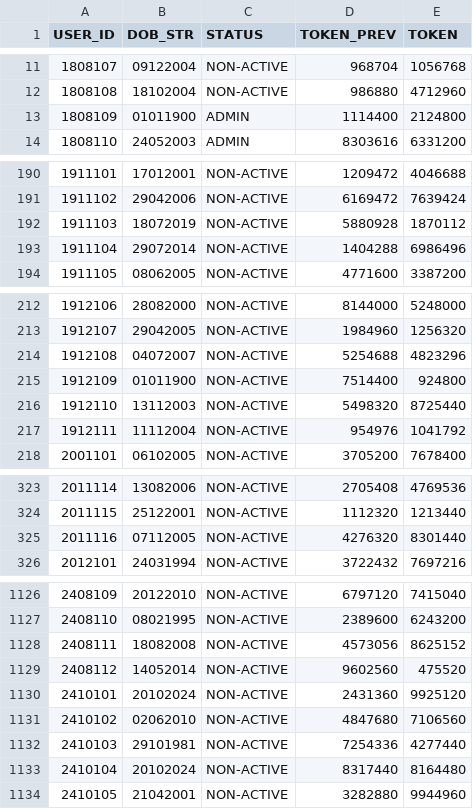
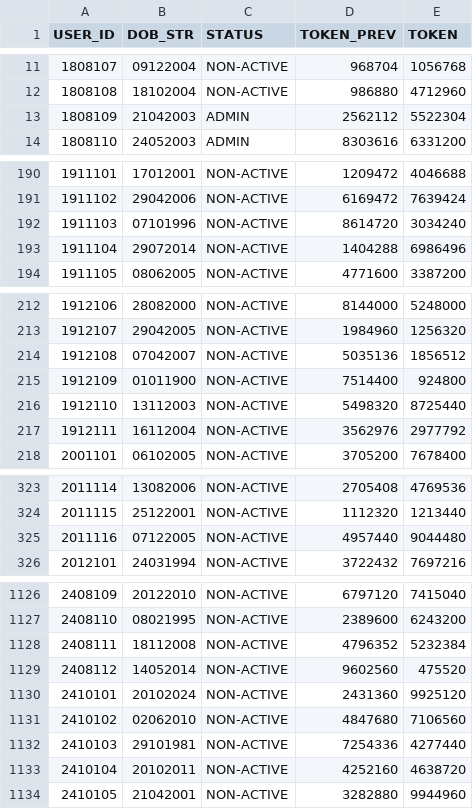
Before and after one commit to prtmaars/DCP-Addons-Tokenizer, a CSV file: tokenizer.csv, drawn as a sheet; only a part is shown, gaps mark what is left out; the diff covers the shown part only.

Commit message:
Update tokenizer.csv

```diff
--- a/tokenizer.csv
+++ b/tokenizer.csv
@@ -12,3 +12,3 @@ USER_ID,DOB_STR,STATUS,TOKEN_PREV,TOKEN
 1808108,18102004,NON-ACTIVE,986880,4712960
-1808109,01011900,ADMIN,1114400,2124800
+1808109,21042003,ADMIN,2562112,5522304
 1808110,24052003,ADMIN,8303616,6331200
@@ -191,3 +191,3 @@ USER_ID,DOB_STR,STATUS,TOKEN_PREV,TOKEN
 1911102,29042006,NON-ACTIVE,6169472,7639424
-1911103,18072019,NON-ACTIVE,5880928,1870112
+1911103,07101996,NON-ACTIVE,8614720,3034240
 1911104,29072014,NON-ACTIVE,1404288,6986496
@@ -213,6 +213,6 @@ USER_ID,DOB_STR,STATUS,TOKEN_PREV,TOKEN
 1912107,29042005,NON-ACTIVE,1984960,1256320
-1912108,04072007,NON-ACTIVE,5254688,4823296
+1912108,07042007,NON-ACTIVE,5035136,1856512
 1912109,01011900,NON-ACTIVE,7514400,924800
 1912110,13112003,NON-ACTIVE,5498320,8725440
-1912111,11112004,NON-ACTIVE,954976,1041792
+1912111,16112004,NON-ACTIVE,3562976,2977792
 2001101,06102005,NON-ACTIVE,3705200,7678400
@@ -324,3 +324,3 @@ USER_ID,DOB_STR,STATUS,TOKEN_PREV,TOKEN
 2011115,25122001,NON-ACTIVE,1112320,1213440
-2011116,07112005,NON-ACTIVE,4276320,8301440
+2011116,07122005,NON-ACTIVE,4957440,9044480
 2012101,24031994,NON-ACTIVE,3722432,7697216
@@ -1127,3 +1127,3 @@ USER_ID,DOB_STR,STATUS,TOKEN_PREV,TOKEN
 2408110,08021995,NON-ACTIVE,2389600,6243200
-2408111,18082008,NON-ACTIVE,4573056,8625152
+2408111,18112008,NON-ACTIVE,4796352,5232384
 2408112,14052014,NON-ACTIVE,9602560,475520
@@ -1132,3 +1132,3 @@ USER_ID,DOB_STR,STATUS,TOKEN_PREV,TOKEN
 2410103,29101981,NON-ACTIVE,7254336,4277440
-2410104,20102024,NON-ACTIVE,8317440,8164480
+2410104,20102011,NON-ACTIVE,4252160,4638720
 2410105,21042001,NON-ACTIVE,3282880,9944960
```
Also changed, not shown: 17 edited cells elsewhere in this file.
